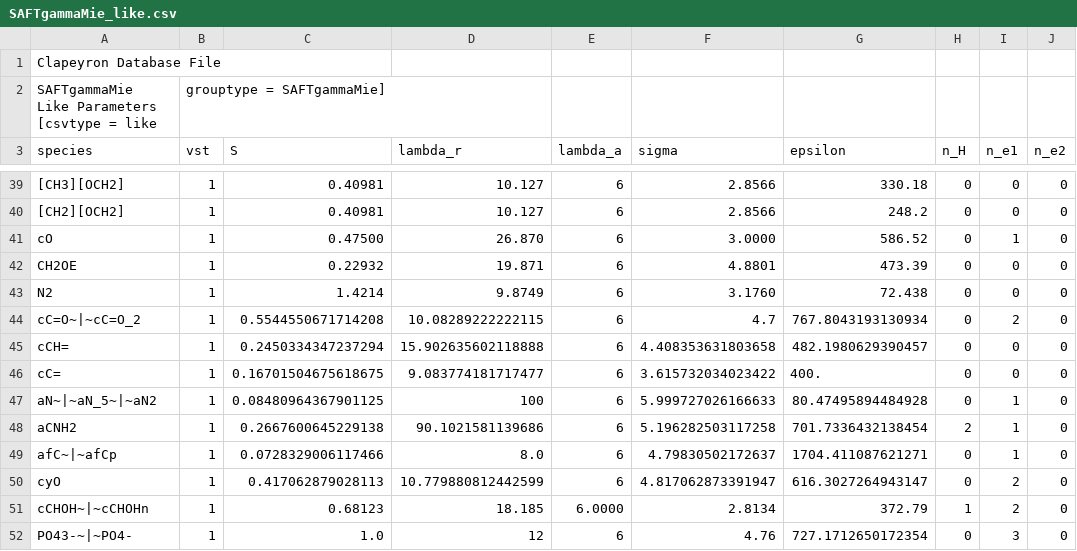
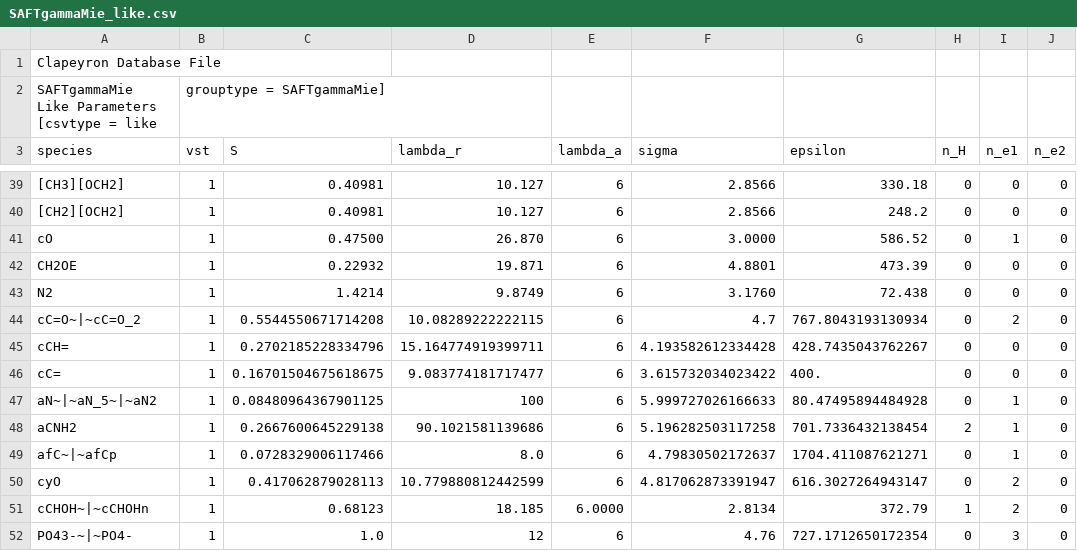
Before and after one commit to Caitlin-Breytenbach/Clapeyron.jl, a CSV file: database/SAFT/SAFTgammaMie/SAFTgammaMie_like.csv, drawn as a sheet; only a part is shown, gaps mark what is left out; the diff names each change by its address in the sheet, - before the commit and + after, or states it on an @@ line.

Commit message:
add results for cCH=

```diff
--- a/database/SAFT/SAFTgammaMie/SAFTgammaMie_like.csv
+++ b/database/SAFT/SAFTgammaMie/SAFTgammaMie_like.csv
-C45 (S): 0.2450334347237294
+C45 (S): 0.2702185228334796
-D45 (lambda_r): 15.902635602118888
+D45 (lambda_r): 15.164774919399711
-F45 (sigma): 4.408353631803658
+F45 (sigma): 4.193582612334428
-G45 (epsilon): 482.1980629390457
+G45 (epsilon): 428.7435043762267
```
